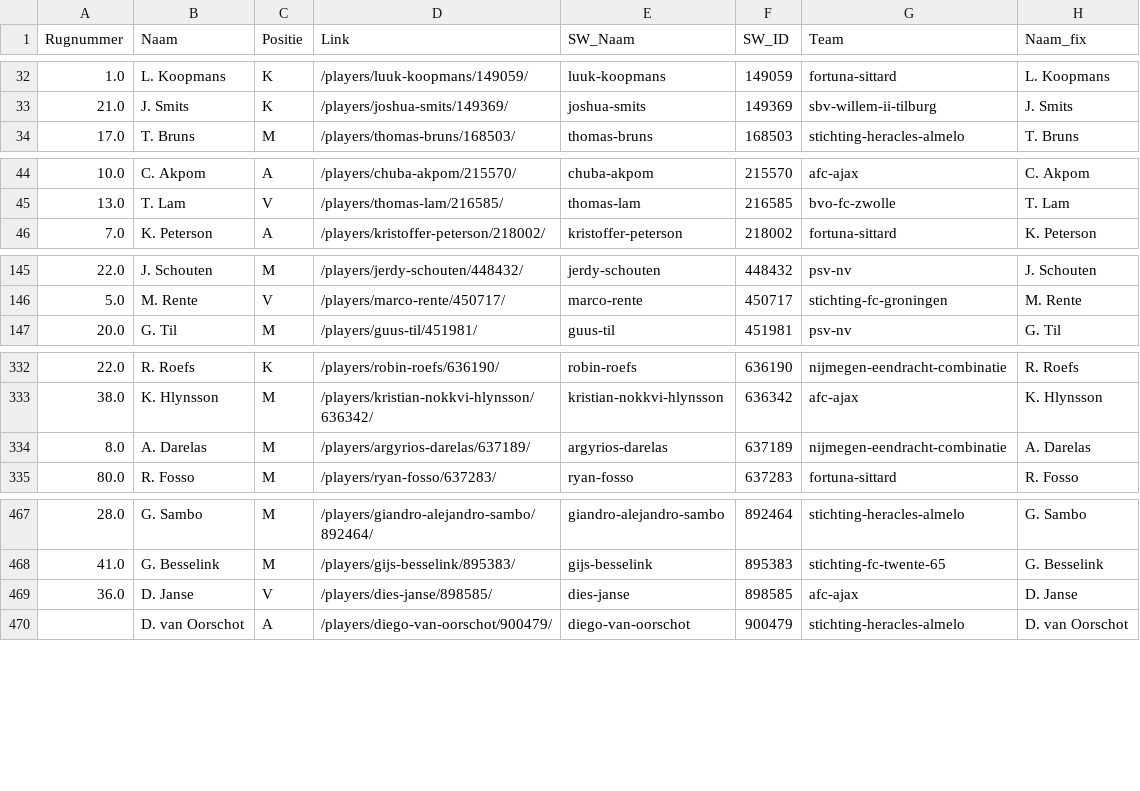
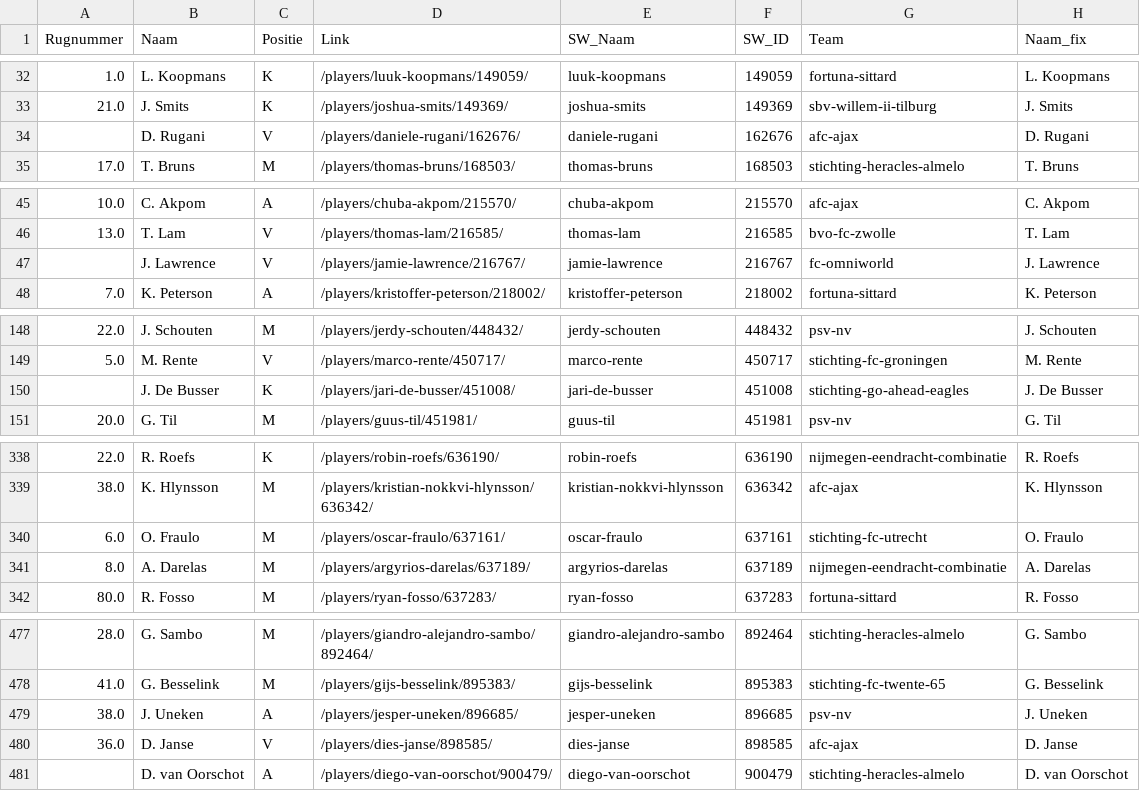
Before and after one commit to mfleuren/sport-scraping, a CSV file: scraper_soccerway/dash/data/dim_players.csv, drawn as a sheet; only a part is shown, gaps mark what is left out; the diff covers the shown part only.

```diff
--- a/scraper_soccerway/dash/data/dim_players.csv
+++ b/scraper_soccerway/dash/data/dim_players.csv
@@ -33,2 +33,3 @@ Rugnummer;Naam;Positie;Link;SW_Naam;SW_ID;Team;Naam_fix
 21.0;J. Smits;K;/players/joshua-smits/149369/;joshua-smits;149369;sbv-willem-ii-tilburg;J. Smits
+;D. Rugani;V;/players/daniele-rugani/162676/;daniele-rugani;162676;afc-ajax;D. Rugani
 17.0;T. Bruns;M;/players/thomas-bruns/168503/;thomas-bruns;168503;stichting-heracles-almelo;T. Bruns
@@ -45,2 +46,3 @@ Rugnummer;Naam;Positie;Link;SW_Naam;SW_ID;Team;Naam_fix
 13.0;T. Lam;V;/players/thomas-lam/216585/;thomas-lam;216585;bvo-fc-zwolle;T. Lam
+;J. Lawrence;V;/players/jamie-lawrence/216767/;jamie-lawrence;216767;fc-omniworld;J. Lawrence
 7.0;K. Peterson;A;/players/kristoffer-peterson/218002/;kristoffer-peterson;218002;fortuna-sittard;K. Peterson
@@ -146,2 +149,3 @@ Rugnummer;Naam;Positie;Link;SW_Naam;SW_ID;Team;Naam_fix
 5.0;M. Rente;V;/players/marco-rente/450717/;marco-rente;450717;stichting-fc-groningen;M. Rente
+;J. De Busser;K;/players/jari-de-busser/451008/;jari-de-busser;451008;stichting-go-ahead-eagles;J. De Busser
 20.0;G. Til;M;/players/guus-til/451981/;guus-til;451981;psv-nv;G. Til
@@ -333,2 +339,3 @@ Rugnummer;Naam;Positie;Link;SW_Naam;SW_ID;Team;Naam_fix
 38.0;K. Hlynsson;M;/players/kristian-nokkvi-hlynsson/636342/;kristian-nokkvi-hlynsson;636342;afc-ajax;K. Hlynsson
+6.0;O. Fraulo;M;/players/oscar-fraulo/637161/;oscar-fraulo;637161;stichting-fc-utrecht;O. Fraulo
 8.0;A. Darelas;M;/players/argyrios-darelas/637189/;argyrios-darelas;637189;nijmegen-eendracht-combinatie;A. Darelas
@@ -468,2 +478,3 @@ Rugnummer;Naam;Positie;Link;SW_Naam;SW_ID;Team;Naam_fix
 41.0;G. Besselink;M;/players/gijs-besselink/895383/;gijs-besselink;895383;stichting-fc-twente-65;G. Besselink
+38.0;J. Uneken;A;/players/jesper-uneken/896685/;jesper-uneken;896685;psv-nv;J. Uneken
 36.0;D. Janse;V;/players/dies-janse/898585/;dies-janse;898585;afc-ajax;D. Janse
```
Also changed, not shown: 8 added rows and 6 edited cells elsewhere in this file, 5 other files.
